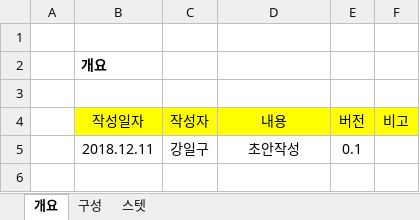
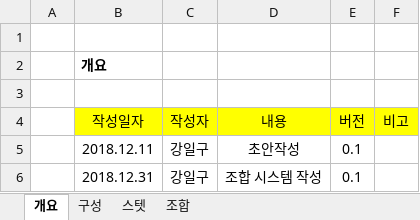
Before and after one commit to kangilgu/senier-project, an Excel workbook: Document/인벤토리.xlsx, sheet 개요, drawn as a sheet; values as stored, in another font and other column widths than the file's, no borders; the diff names each change by its address in the sheet, - before the commit and + after, or states it on an @@ line.

```diff
--- a/Document/인벤토리.xlsx (sheet 개요)
+++ b/Document/인벤토리.xlsx (sheet 개요)
+sheet tab: 조합
+row 6:  | 2018.12.31 | 강일구 | 조합 시스템 작성 | 0.1
```
Also changed, not shown: Document/전투방.xlsx.
